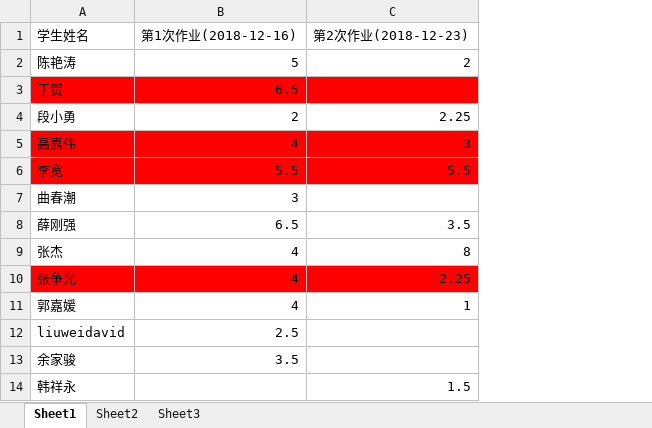
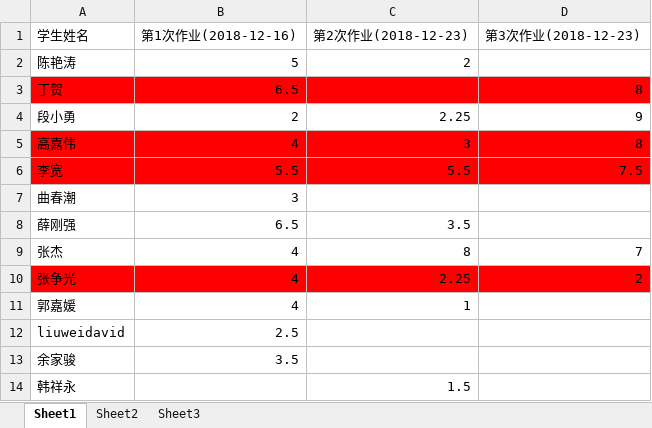
Before and after one commit to houyan098/actual-20-homework, an Excel workbook: 作业记录.xlsx, sheet Sheet1, drawn as a sheet; values as stored, in another font and other column widths than the file's, no borders; the diff names each change by its address in the sheet, - before the commit and + after, or states it on an @@ line.

Commit message:
[add]: 添加作业记录
Signed-off-by: kk <iamkk@pm.me>

```diff
--- a/作业记录.xlsx (sheet Sheet1)
+++ b/作业记录.xlsx (sheet Sheet1)
+column D (第3次作业(2018-12-23)), rows 3-10: 8 | 9 | 8 | 7.5 |  |  | 7 | 2
```
